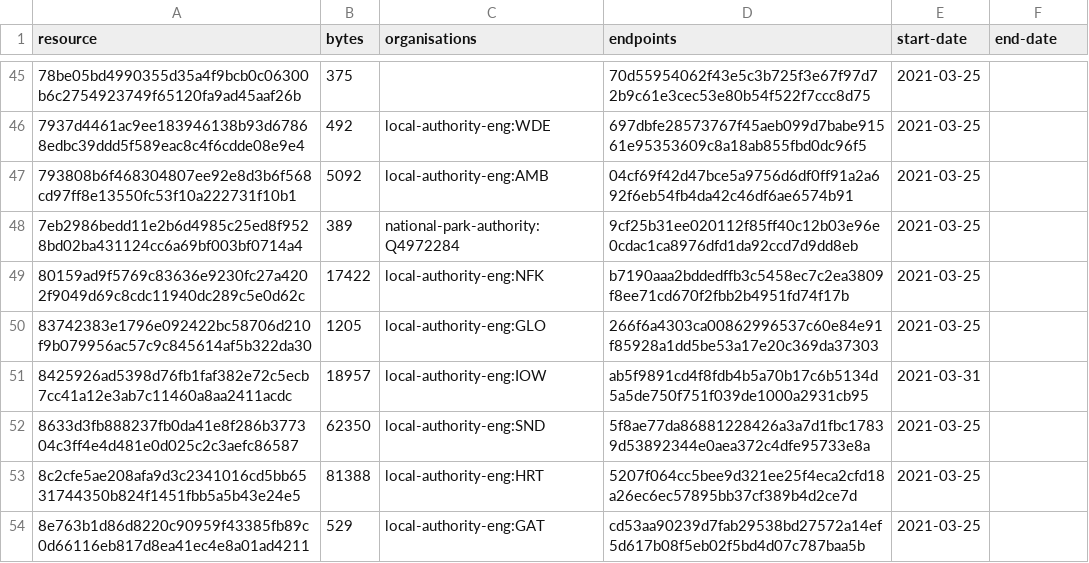
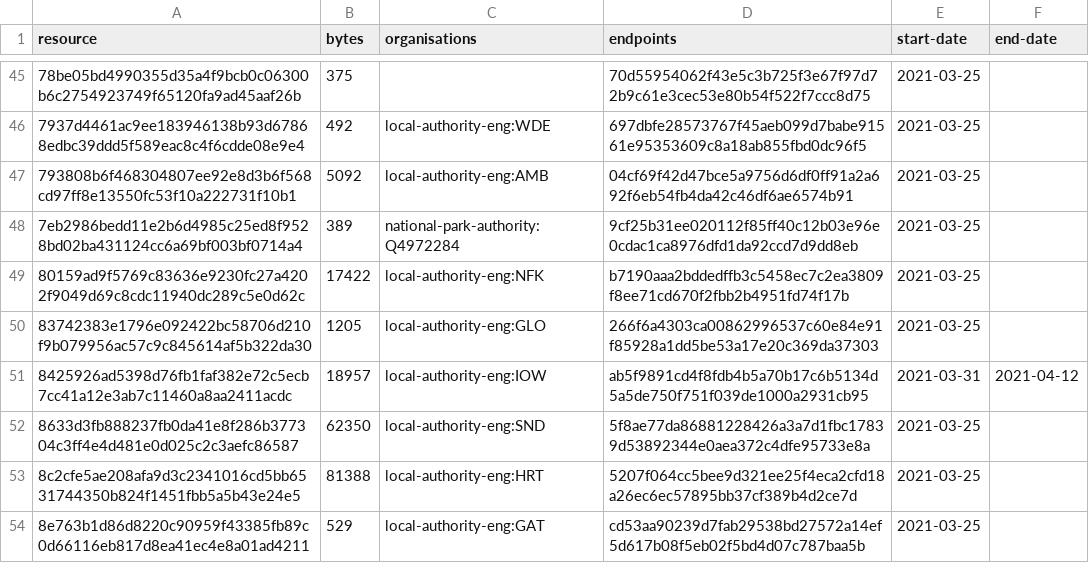
Before and after one commit to digital-land/developer-contributions-collection, a CSV file: collection/resource.csv, drawn as a sheet; only a part is shown, gaps mark what is left out; the diff covers the shown part only.

Commit message:
Collection 2021-04-13

```diff
--- a/collection/resource.csv
+++ b/collection/resource.csv
@@ -50,3 +50,3 @@ resource,bytes,organisations,endpoints,start-date,end-date
 83742383e1796e092422bc58706d210f9b079956ac57c9c845614af5b322da30,1205,local-authority-eng:GLO,266f6a4303ca00862996537c60e84e91f85928a1dd5be53a17e20c369da37303,2021-03-25,
-8425926ad5398d76fb1faf382e72c5ecb7cc41a12e3ab7c11460a8aa2411acdc,18957,local-authority-eng:IOW,ab5f9891cd4f8fdb4b5a70b17c6b5134d5a5de750f751f039de1000a2931cb95,2021-03-31,
+8425926ad5398d76fb1faf382e72c5ecb7cc41a12e3ab7c11460a8aa2411acdc,18957,local-authority-eng:IOW,ab5f9891cd4f8fdb4b5a70b17c6b5134d5a5de750f751f039de1000a2931cb95,2021-03-31,2021-04-12
 8633d3fb888237fb0da41e8f286b377304c3ff4e4d481e0d025c2c3aefc86587,62350,local-authority-eng:SND,5f8ae77da86881228426a3a7d1fbc17839d53892344e0aea372c4dfe95733e8a,2021-03-25,
```
Also changed, not shown: 3 added rows and 3 edited cells elsewhere in this file, 2 other files.
